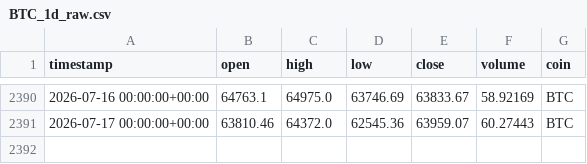
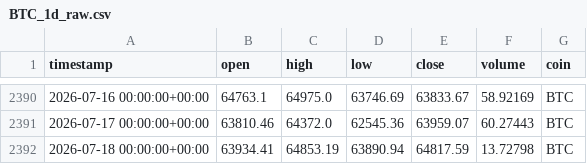
Before and after one commit to Vicems019/TFM-NeuroQuant, a CSV file: data/raw/BTC_1d_raw.csv, drawn as a sheet; only a part is shown, gaps mark what is left out.

```diff
--- a/data/raw/BTC_1d_raw.csv
+++ b/data/raw/BTC_1d_raw.csv
@@ -2391 +2391,2 @@ timestamp,open,high,low,close,volume,coin
 2026-07-17 00:00:00+00:00,63810.46,64372.0,62545.36,63959.07,60.27443,BTC
+2026-07-18 00:00:00+00:00,63934.41,64853.19,63890.94,64817.59,13.72798,BTC
```
Also changed, not shown: data/raw/AVAX_1d_raw.csv, data/raw/AVAX_4h_raw.csv, 9 other files.
